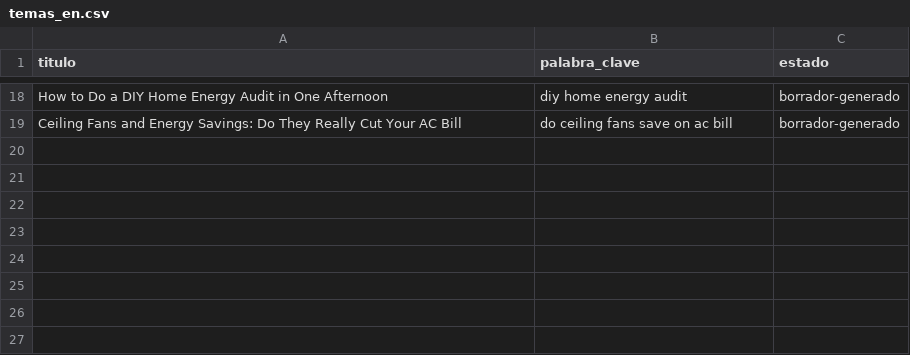
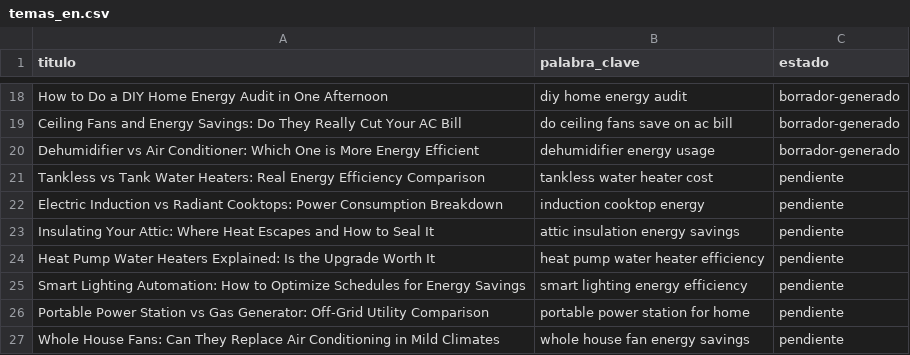
Before and after one commit to Nacho02030/AhorroEficiente.es, a CSV file: temas_en.csv, drawn as a sheet; only a part is shown, gaps mark what is left out; the diff names each change by its address in the sheet, - before the commit and + after, or states it on an @@ line.

```diff
--- a/temas_en.csv
+++ b/temas_en.csv
+row 20: Dehumidifier vs Air Conditioner: Which One is More Energy Efficient | dehumidifier energy usage | borrador-generado
+row 21: Tankless vs Tank Water Heaters: Real Energy Efficiency Comparison | tankless water heater cost | pendiente
+row 22: Electric Induction vs Radiant Cooktops: Power Consumption Breakdown | induction cooktop energy | pendiente
+row 23: Insulating Your Attic: Where Heat Escapes and How to Seal It | attic insulation energy savings | pendiente
+row 24: Heat Pump Water Heaters Explained: Is the Upgrade Worth It | heat pump water heater efficiency | pendiente
+row 25: Smart Lighting Automation: How to Optimize Schedules for Energy Savings | smart lighting energy efficiency | pendiente
+row 26: Portable Power Station vs Gas Generator: Off-Grid Utility Comparison | portable power station for home | pendiente
+row 27: Whole House Fans: Can They Replace Air Conditioning in Mild Climates | whole house fan energy savings | pendiente
```
Also changed, not shown: temas_es.csv, 4 other files.
